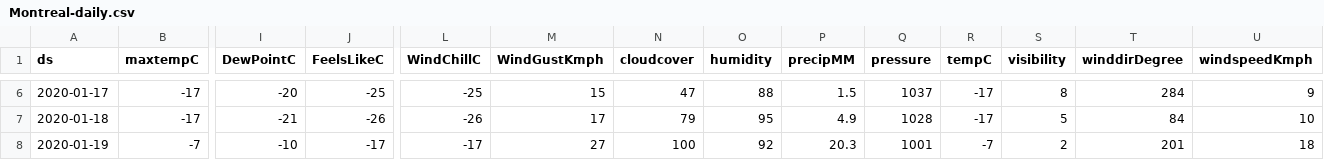
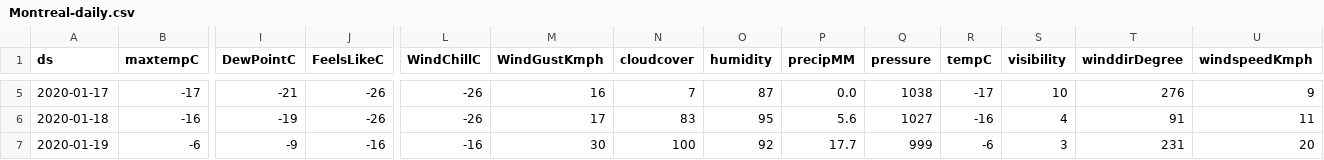
Before and after one commit to drdevinhopkins/jgh-prophet, a CSV file: Montreal-daily.csv, drawn as a sheet; only a part is shown, gaps mark what is left out; addresses are those after the commit; the diff covers the shown part only; the diff names each change by its address in the sheet, - before the commit and + after, or states it on an @@ line.

```diff
--- a/Montreal-daily.csv
+++ b/Montreal-daily.csv
-I5 (DewPointC): -20
+I5 (DewPointC): -21
-J5 (FeelsLikeC): -25
+J5 (FeelsLikeC): -26
-L5 (WindChillC): -25
+L5 (WindChillC): -26
-M5 (WindGustKmph): 15
+M5 (WindGustKmph): 16
-N5 (cloudcover): 47
+N5 (cloudcover): 7
-O5 (humidity): 88
+O5 (humidity): 87
-P5 (precipMM): 1.5
+P5 (precipMM): 0.0
-Q5 (pressure): 1037
+Q5 (pressure): 1038
-S5 (visibility): 8
+S5 (visibility): 10
-T5 (winddirDegree): 284
+T5 (winddirDegree): 276
-B6 (maxtempC): -17
+B6 (maxtempC): -16
-I6 (DewPointC): -21
+I6 (DewPointC): -19
-N6 (cloudcover): 79
+N6 (cloudcover): 83
-P6 (precipMM): 4.9
+P6 (precipMM): 5.6
-Q6 (pressure): 1028
+Q6 (pressure): 1027
-R6 (tempC): -17
+R6 (tempC): -16
-S6 (visibility): 5
+S6 (visibility): 4
-T6 (winddirDegree): 84
+T6 (winddirDegree): 91
-U6 (windspeedKmph): 10
+U6 (windspeedKmph): 11
-B7 (maxtempC): -7
+B7 (maxtempC): -6
-I7 (DewPointC): -10
+I7 (DewPointC): -9
-J7 (FeelsLikeC): -17
+J7 (FeelsLikeC): -16
-L7 (WindChillC): -17
+L7 (WindChillC): -16
-M7 (WindGustKmph): 27
+M7 (WindGustKmph): 30
-P7 (precipMM): 20.3
+P7 (precipMM): 17.7
-Q7 (pressure): 1001
+Q7 (pressure): 999
-R7 (tempC): -7
+R7 (tempC): -6
-S7 (visibility): 2
+S7 (visibility): 3
-T7 (winddirDegree): 201
+T7 (winddirDegree): 231
-U7 (windspeedKmph): 18
+U7 (windspeedKmph): 20
```
Also changed, not shown: 1 added row, 1 removed row and 122 edited cells elsewhere in this file, Montreal-hourly.csv, 3 other files.
